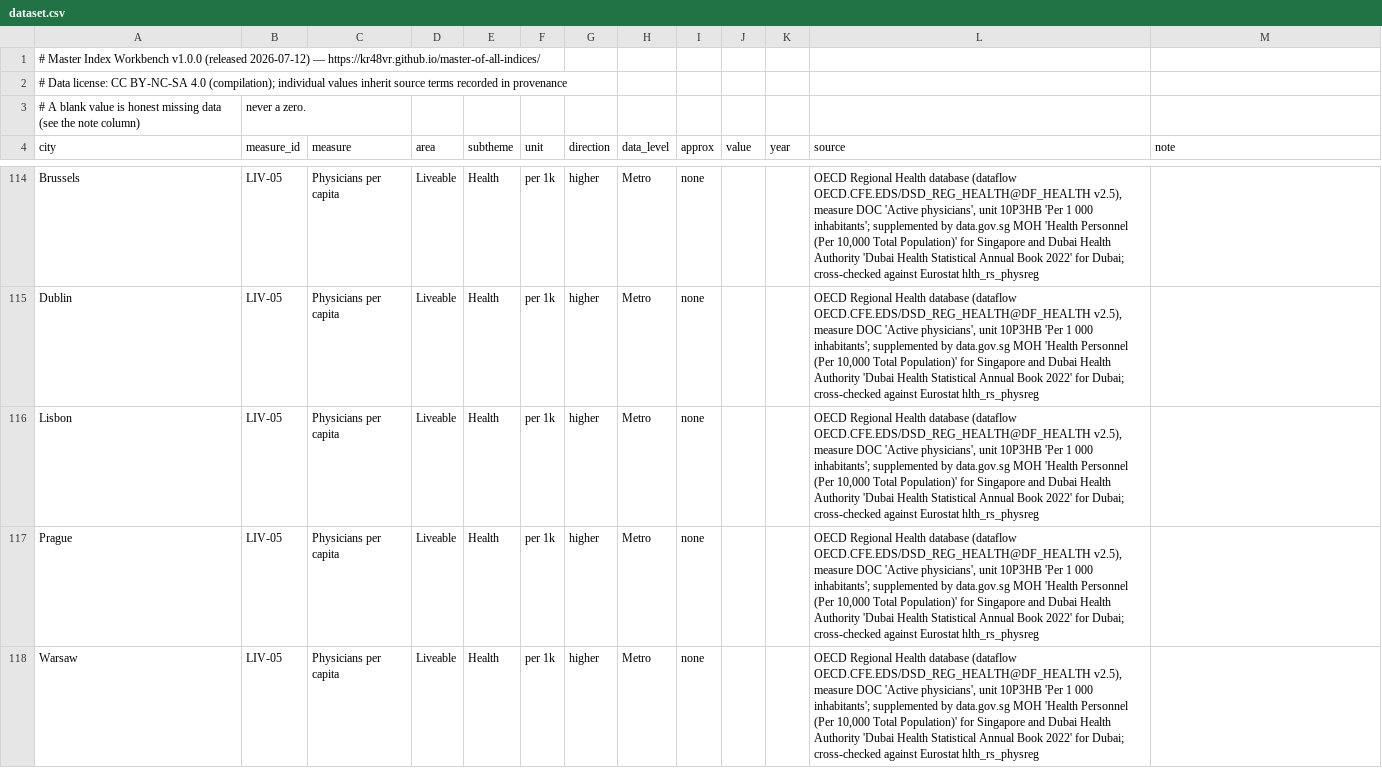
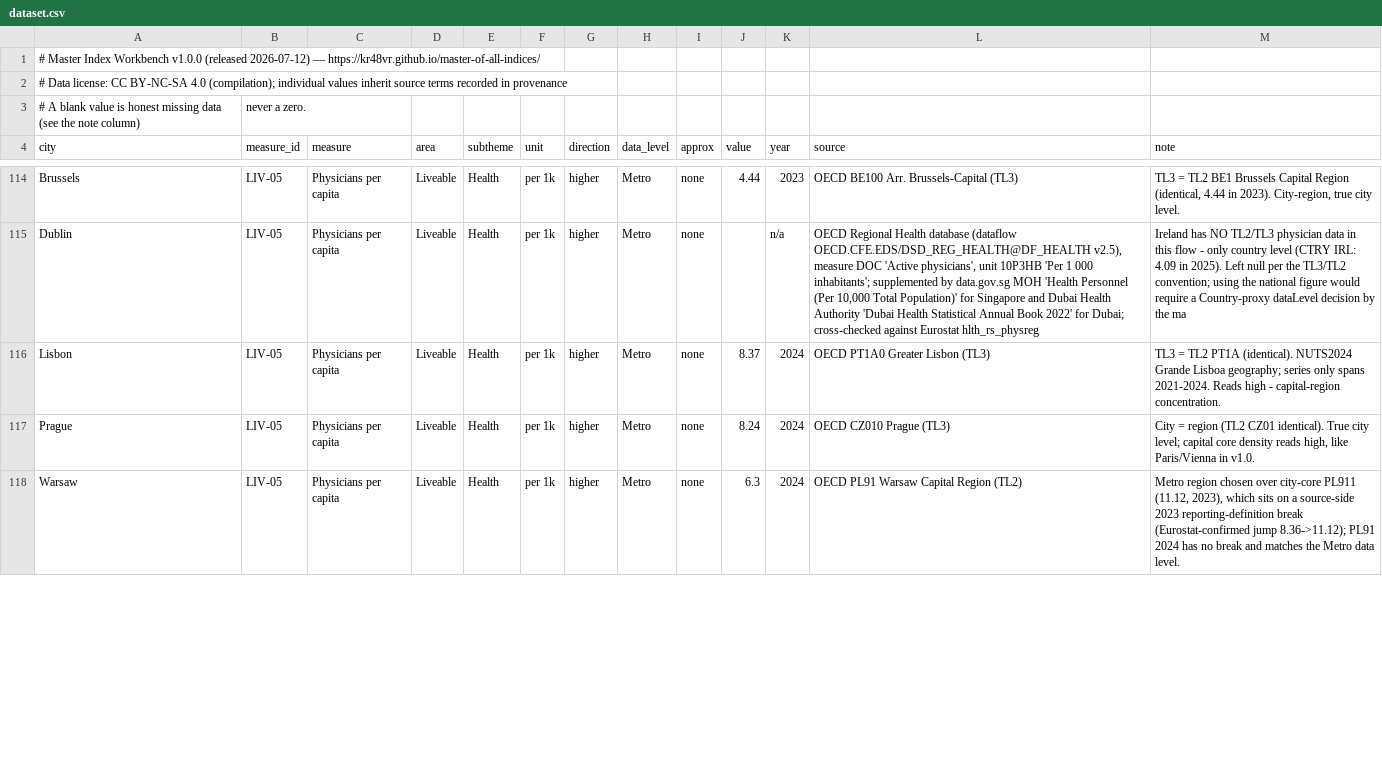
Before and after one commit to KR48VR/master-of-all-indices, a CSV file: dataset.csv, drawn as a sheet; only a part is shown, gaps mark what is left out; the diff covers the shown part only; the diff names each change by its address in the sheet, - before the commit and + after, or states it on an @@ line.

```diff
--- a/dataset.csv
+++ b/dataset.csv
-J114 (value): (empty)
+J114 (value): 4.44
-K114 (year): (empty)
+K114 (year): 2023
-L114 (source): OECD Regional Health database (dataflow OECD.CFE.EDS/DSD_REG_HEALTH@DF_HEALTH v2.5), measure DOC 'Active physicians', unit 10P3HB 'Per 1 000 inhabitants'; supplemented by data.gov.sg MOH 'Health Personnel (Per 10,000 Total Population)' for Singapore and Dubai Health Authority 'Dubai Health Statistical Annual Book 2022' for Dubai; cross-checked against Eurostat hlth_rs_physreg
+L114 (source): OECD BE100 Arr. Brussels-Capital (TL3)
-M114 (note): (empty)
+M114 (note): TL3 = TL2 BE1 Brussels Capital Region (identical, 4.44 in 2023). City-region, true city level.
-K115 (year): (empty)
+K115 (year): n/a
-M115 (note): (empty)
+M115 (note): Ireland has NO TL2/TL3 physician data in this flow - only country level (CTRY IRL: 4.09 in 2025). Left null per the TL3/TL2 convention; using the national figure would require a Country-proxy dataLevel decision by the ma
-J116 (value): (empty)
+J116 (value): 8.37
-K116:K118 (year): (empty)
+K116:K118 (year): 2024
-L116 (source): OECD Regional Health database (dataflow OECD.CFE.EDS/DSD_REG_HEALTH@DF_HEALTH v2.5), measure DOC 'Active physicians', unit 10P3HB 'Per 1 000 inhabitants'; supplemented by data.gov.sg MOH 'Health Personnel (Per 10,000 Total Population)' for Singapore and Dubai Health Authority 'Dubai Health Statistical Annual Book 2022' for Dubai; cross-checked against Eurostat hlth_rs_physreg
+L116 (source): OECD PT1A0 Greater Lisbon (TL3)
-M116 (note): (empty)
+M116 (note): TL3 = TL2 PT1A (identical). NUTS2024 Grande Lisboa geography; series only spans 2021-2024. Reads high - capital-region concentration.
-J117 (value): (empty)
+J117 (value): 8.24
-L117 (source): OECD Regional Health database (dataflow OECD.CFE.EDS/DSD_REG_HEALTH@DF_HEALTH v2.5), measure DOC 'Active physicians', unit 10P3HB 'Per 1 000 inhabitants'; supplemented by data.gov.sg MOH 'Health Personnel (Per 10,000 Total Population)' for Singapore and Dubai Health Authority 'Dubai Health Statistical Annual Book 2022' for Dubai; cross-checked against Eurostat hlth_rs_physreg
+L117 (source): OECD CZ010 Prague (TL3)
-M117 (note): (empty)
+M117 (note): City = region (TL2 CZ01 identical). True city level; capital core density reads high, like Paris/Vienna in v1.0.
-J118 (value): (empty)
+J118 (value): 6.3
-L118 (source): OECD Regional Health database (dataflow OECD.CFE.EDS/DSD_REG_HEALTH@DF_HEALTH v2.5), measure DOC 'Active physicians', unit 10P3HB 'Per 1 000 inhabitants'; supplemented by data.gov.sg MOH 'Health Personnel (Per 10,000 Total Population)' for Singapore and Dubai Health Authority 'Dubai Health Statistical Annual Book 2022' for Dubai; cross-checked against Eurostat hlth_rs_physreg
+L118 (source): OECD PL91 Warsaw Capital Region (TL2)
-M118 (note): (empty)
+M118 (note): Metro region chosen over city-core PL911 (11.12, 2023), which sits on a source-side 2023 reporting-definition break (Eurostat-confirmed jump 8.36->11.12); PL91 2024 has no break and matches the Metro data level.
```
Also changed, not shown: 84 edited cells elsewhere in this file, 1 other file.
